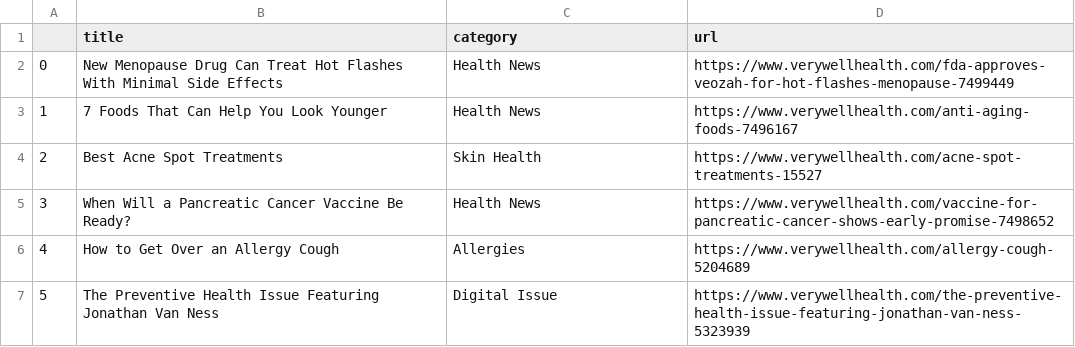
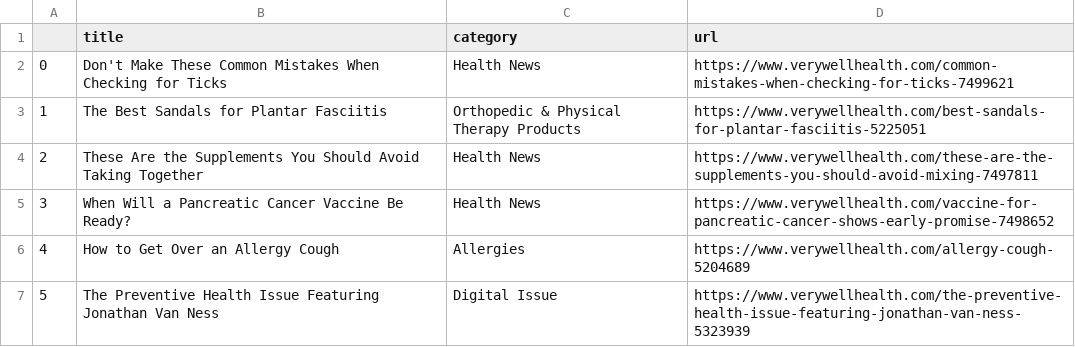
Before and after one commit to hannahkaplan/Very-Well-Health, a CSV file: verywellhealth.csv, drawn as a sheet.

```diff
--- a/verywellhealth.csv
+++ b/verywellhealth.csv
@@ -1,5 +1,5 @@
 ,title,category,url
-0,New Menopause Drug Can Treat Hot Flashes With Minimal Side Effects,Health News,https://www.verywellhealth.com/fda-approves-veozah-for-hot-flashes-menopause-7499449
-1,7 Foods That Can Help You Look Younger,Health News,https://www.verywellhealth.com/anti-aging-foods-7496167
-2,Best Acne Spot Treatments,Skin Health,https://www.verywellhealth.com/acne-spot-treatments-15527
+0,Don't Make These Common Mistakes When Checking for Ticks,Health News,https://www.verywellhealth.com/common-mistakes-when-checking-for-ticks-7499621
+1,The Best Sandals for Plantar Fasciitis,Orthopedic & Physical Therapy Products,https://www.verywellhealth.com/best-sandals-for-plantar-fasciitis-5225051
+2,These Are the Supplements You Should Avoid Taking Together,Health News,https://www.verywellhealth.com/these-are-the-supplements-you-should-avoid-mixing-7497811
 3,When Will a Pancreatic Cancer Vaccine Be Ready?,Health News,https://www.verywellhealth.com/vaccine-for-pancreatic-cancer-shows-early-promise-7498652
```
